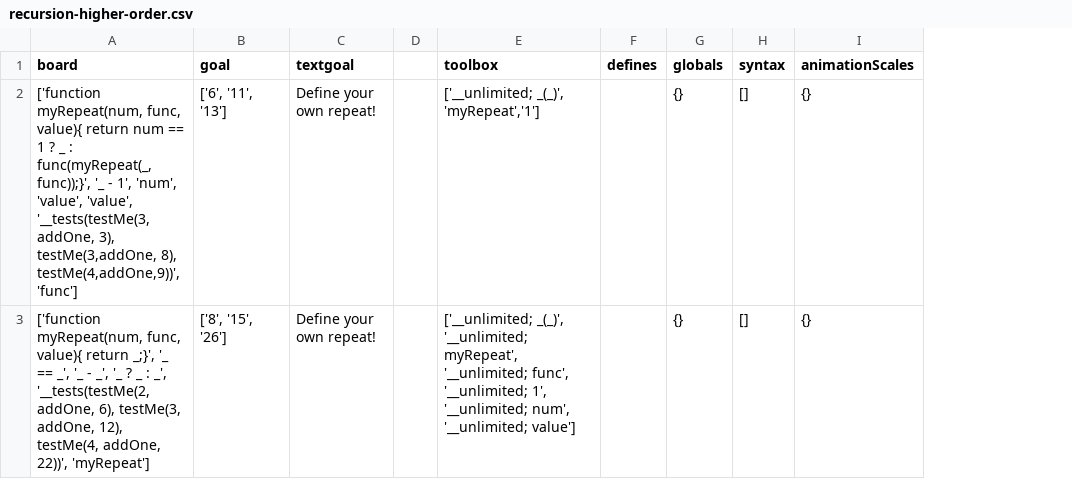
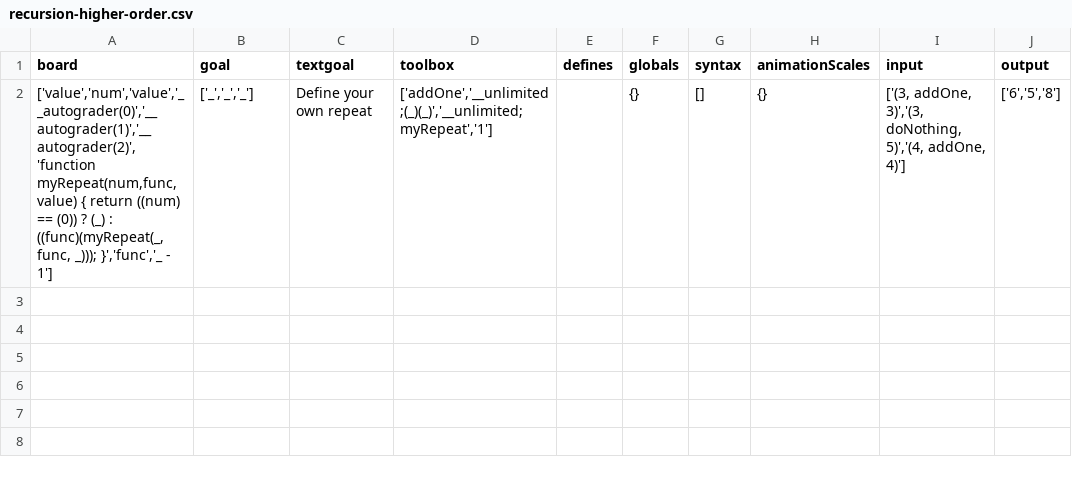
Before and after one commit to laptou/reduct, a CSV file: chapterutil/levels/recursion-higher-order.csv, drawn as a sheet; removed rows and columns are numbered as before the commit, all else as after; the diff names each change by its address in the sheet, - before the commit and + after, or states it on an @@ line.

```diff
--- a/chapterutil/levels/recursion-higher-order.csv
+++ b/chapterutil/levels/recursion-higher-order.csv
-column D, empty
+column I (input), row 2: ['(3, addOne, 3)','(3, doNothing, 5)','(4, addOne, 4)']
+column J (output), row 2: ['6','5','8']
-row 2: ['function myRepeat(num, func, value){ return num == 1 ? _ : func(myRepeat(_, func));}', '_ - 1', 'num', 'value', 'value', '__tests(testMe(3,addOne, 3), testMe(3,addOne, 8), testMe(4,addOne,9))', 'func'] | ['6', '11', '13'] | Define your own repeat! |  | ['__unlimited; _(_)', 'myRepeat','1'] |  | {} | [] | {}
-A2 (board): ['function myRepeat(num, func, value){ return _;}', '_ == _', '_ - _', '_ ? _ : _', '__tests(testMe(2, addOne, 6), testMe(3, addOne, 12), testMe(4, addOne, 22))', 'myRepeat']
+A2 (board): ['value','num','value','__autograder(0)','__autograder(1)','__autograder(2)','function myRepeat(num,func,value) { return ((num) == (0)) ? (_) : ((func)(myRepeat(_, func, _))); }','func','_ - 1']
-B2 (goal): ['8', '15', '26']
+B2 (goal): ['_','_','_']
-C2 (textgoal): Define your own repeat!
+C2 (textgoal): Define your own repeat
-D2 (toolbox): ['__unlimited; _(_)', '__unlimited; myRepeat', '__unlimited; func', '__unlimited; 1', '__unlimited; num', '__unlimited; value']
+D2 (toolbox): ['addOne','__unlimited;(_)(_)','__unlimited;myRepeat','1']
```
Also changed, not shown: chapterutil/levels/recursion-basics.csv, 29 other files.
